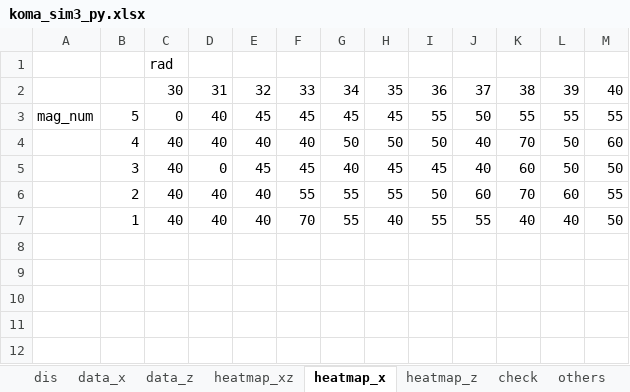
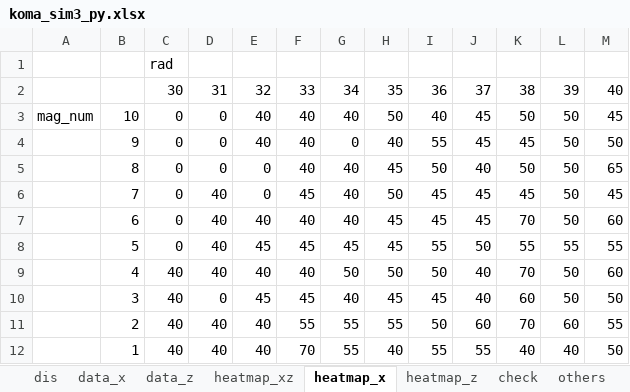
Before and after one commit to runnpappa/koma_simulation, an Excel workbook: fem_data/koma_sim3_py.xlsx, sheet heatmap_x, drawn as a sheet; values as stored, in another font and other column widths than the file's, no borders; 2 other sheets too large or unreadable and not compared; addresses are those after the commit; the diff names each change by its address in the sheet, - before the commit and + after, or states it on an @@ line.

```diff
--- a/fem_data/koma_sim3_py.xlsx (sheet heatmap_x)
+++ b/fem_data/koma_sim3_py.xlsx (sheet heatmap_x)
+row 3: mag_num | 10 | 0 | 0 | 40 | 40 | 40 | 50 | 40 | 45 | 50 | 50 | 45
+row 4:  | 9 | 0 | 0 | 40 | 40 | 0 | 40 | 55 | 45 | 45 | 50 | 50
+row 5:  | 8 | 0 | 0 | 0 | 40 | 40 | 45 | 50 | 40 | 50 | 50 | 65
+row 6:  | 7 | 0 | 40 | 0 | 45 | 40 | 50 | 45 | 45 | 45 | 50 | 45
+row 7:  | 6 | 0 | 40 | 40 | 40 | 40 | 45 | 45 | 45 | 70 | 50 | 60
-A8: mag_num
+A8: (empty)
```
Also changed, not shown: sheet dis, sheet heatmap_xz, 4 other files.
